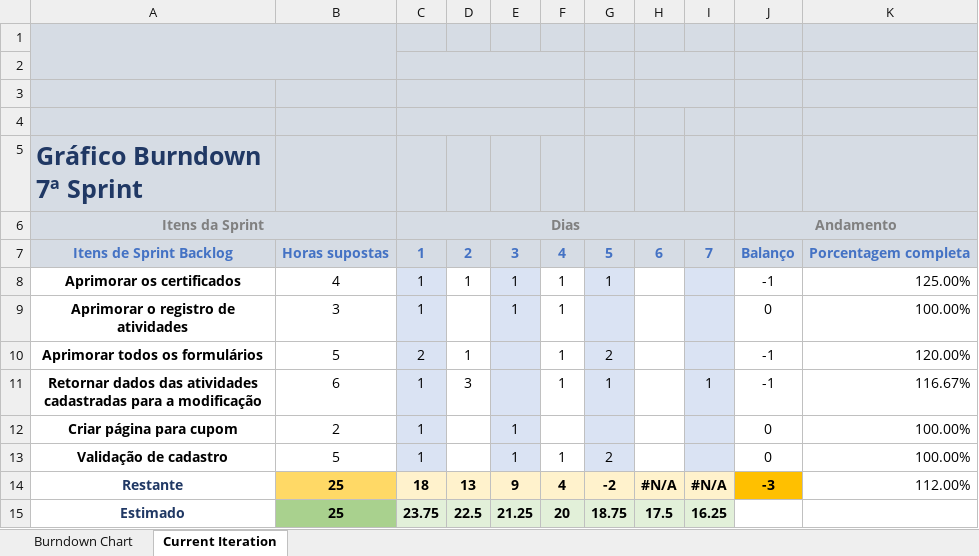
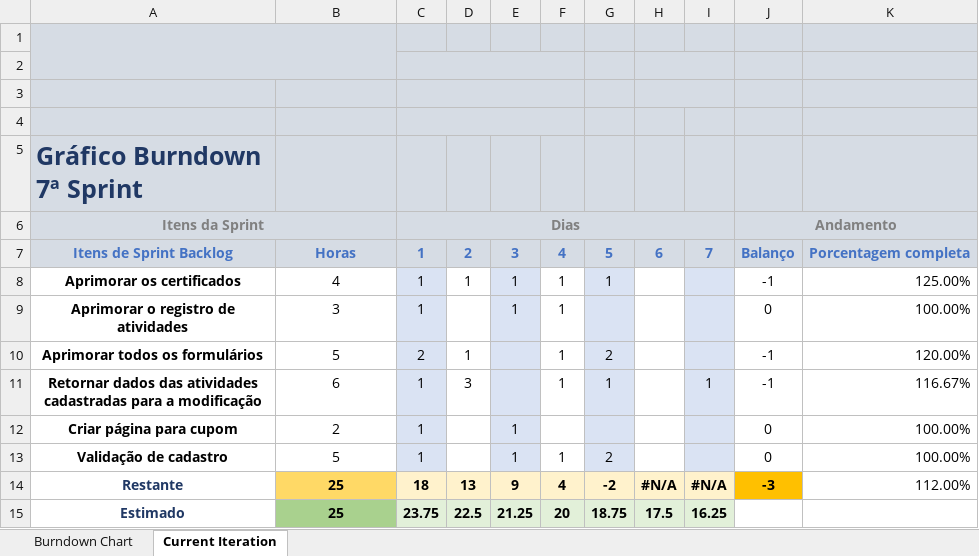
Before and after one commit to FranciscoRibeiroSilva/anhanguera-eventos, an Excel workbook: Documentação/Gráficos Burndown/7ª Sprint/Gráfico burndown 7.xlsx, sheet Current Iteration, drawn as a sheet; values as stored, in another font and other column widths than the file's, no borders; charts and pictures and conditional formats not drawn; the diff names each change by its address in the sheet, - before the commit and + after, or states it on an @@ line.

Commit message:
Burndown

```diff
--- a/Documentação/Gráficos Burndown/7ª Sprint/Gráfico burndown 7.xlsx (sheet Current Iteration)
+++ b/Documentação/Gráficos Burndown/7ª Sprint/Gráfico burndown 7.xlsx (sheet Current Iteration)
-B7: Horas supostas
+B7: Horas
```
Also changed, not shown: charts or pictures, 3 other files.
